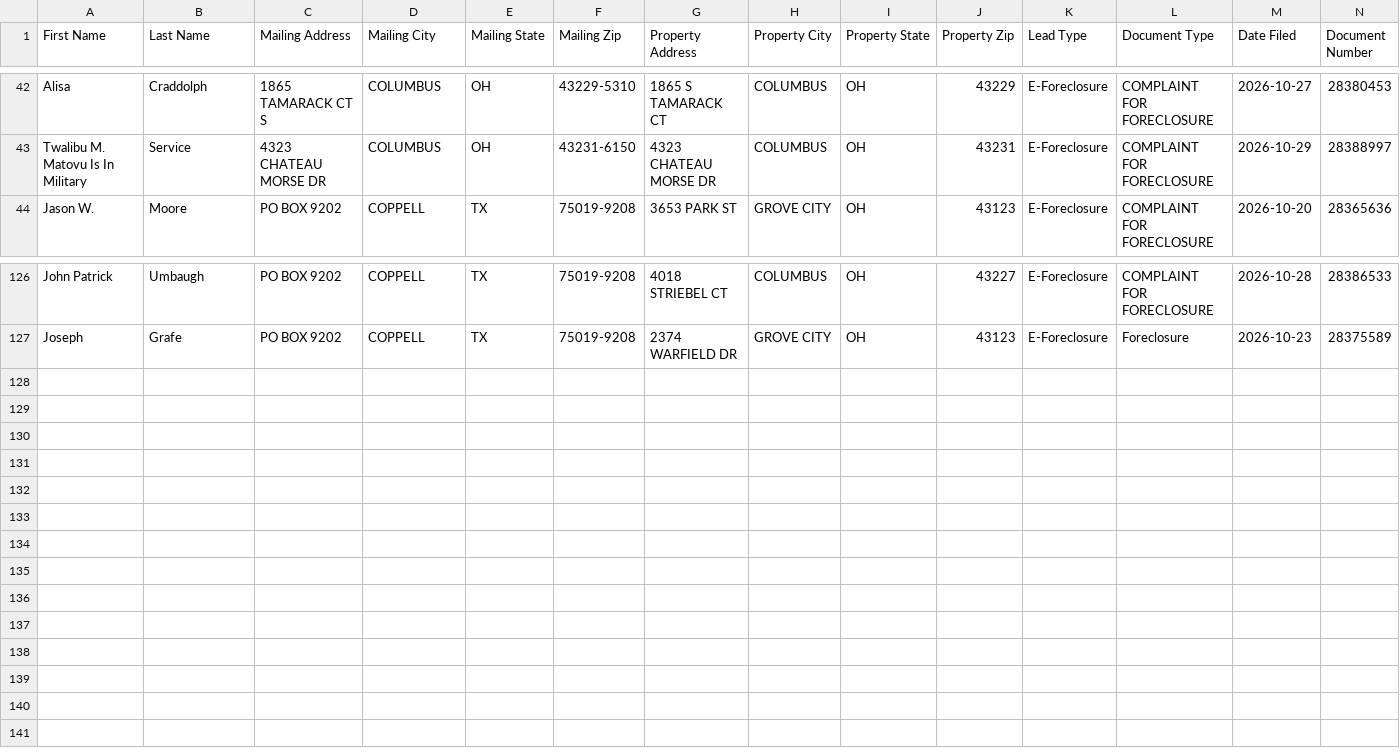
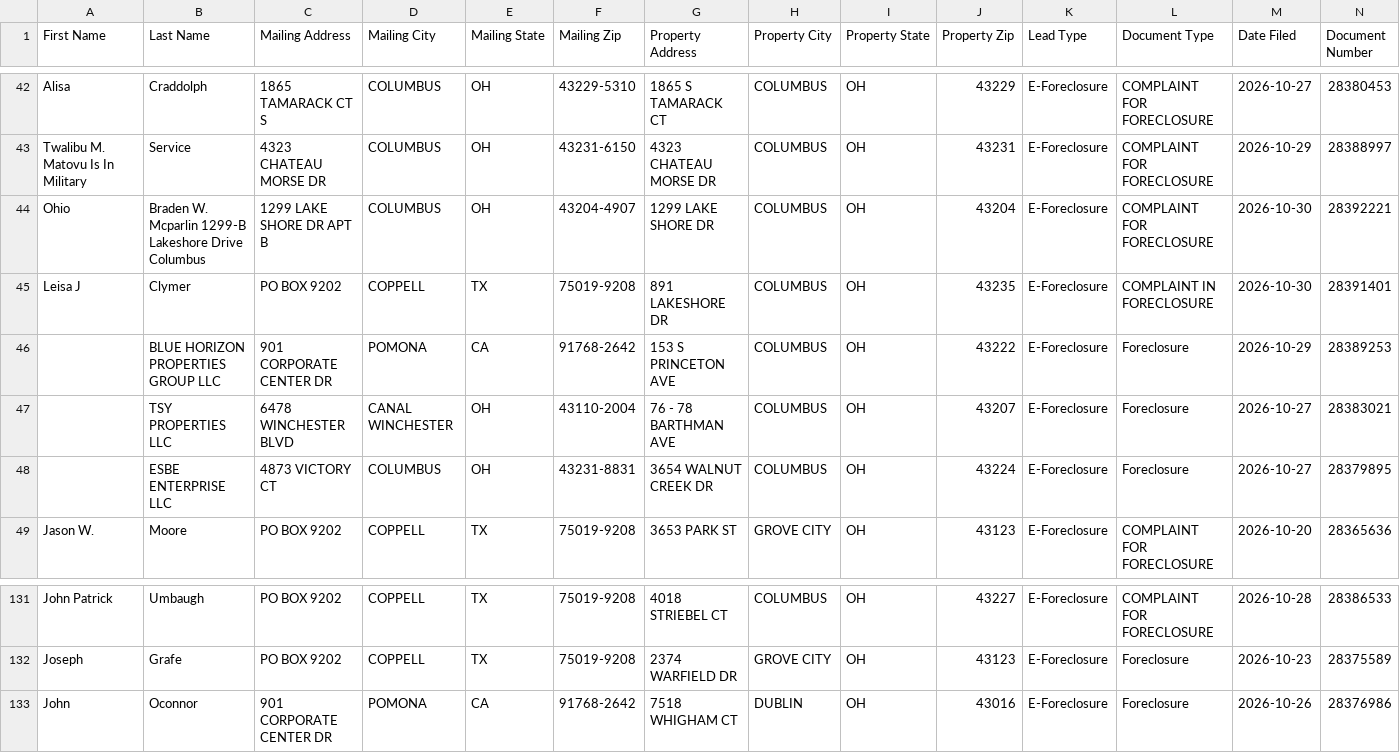
Before and after one commit to mauricewilli572000-cloud/franklin-foreclosure-scraper, a CSV file: dashboard/ghl_export.csv, drawn as a sheet; only a part is shown, gaps mark what is left out; rows hold the shown columns only; the diff names each change by its address in the sheet, - before the commit and + after, or states it on an @@ line.

```diff
--- a/dashboard/ghl_export.csv
+++ b/dashboard/ghl_export.csv
+row 44: Ohio | Braden W. Mcparlin 1299-B Lakeshore Drive Columbus | 1299 LAKE SHORE DR APT B | COLUMBUS | OH | 43204-4907 | 1299 LAKE SHORE DR | COLUMBUS | OH | 43204 | E-Foreclosure | COMPLAINT FOR FORECLOSURE | 2026-10-30 | 28392221
+row 45: Leisa J | Clymer | PO BOX 9202 | COPPELL | TX | 75019-9208 | 891 LAKESHORE DR | COLUMBUS | OH | 43235 | E-Foreclosure | COMPLAINT IN FORECLOSURE | 2026-10-30 | 28391401
+row 46:  | BLUE HORIZON PROPERTIES GROUP LLC | 901 CORPORATE CENTER DR | POMONA | CA | 91768-2642 | 153 S PRINCETON AVE | COLUMBUS | OH | 43222 | E-Foreclosure | Foreclosure | 2026-10-29 | 28389253
+row 47:  | TSY PROPERTIES LLC | 6478 WINCHESTER BLVD | CANAL WINCHESTER | OH | 43110-2004 | 76 - 78 BARTHMAN AVE | COLUMBUS | OH | 43207 | E-Foreclosure | Foreclosure | 2026-10-27 | 28383021
+row 48:  | ESBE ENTERPRISE LLC | 4873 VICTORY CT | COLUMBUS | OH | 43231-8831 | 3654 WALNUT CREEK DR | COLUMBUS | OH | 43224 | E-Foreclosure | Foreclosure | 2026-10-27 | 28379895
+row 133: John | Oconnor | 901 CORPORATE CENTER DR | POMONA | CA | 91768-2642 | 7518 WHIGHAM CT | DUBLIN | OH | 43016 | E-Foreclosure | Foreclosure | 2026-10-26 | 28376986
```
Also changed, not shown: 3 other files.
